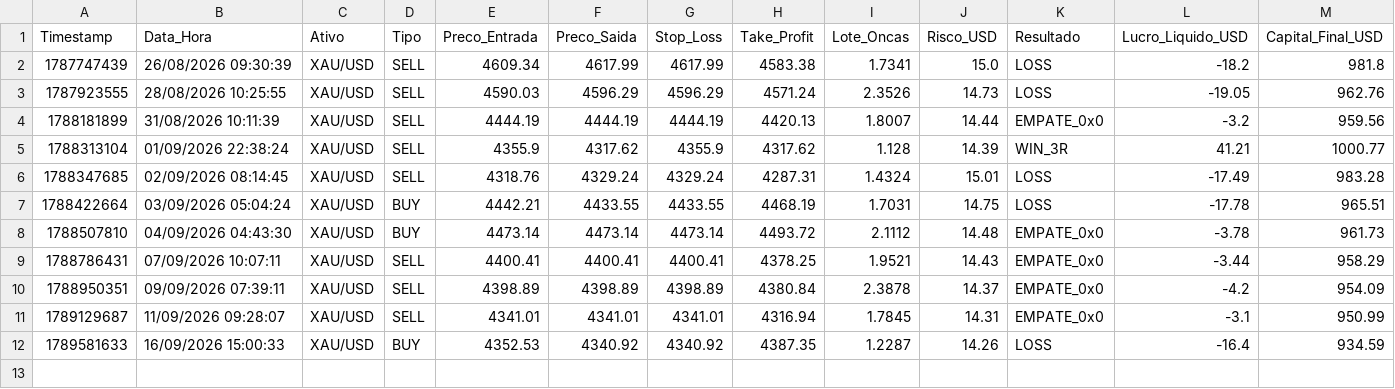
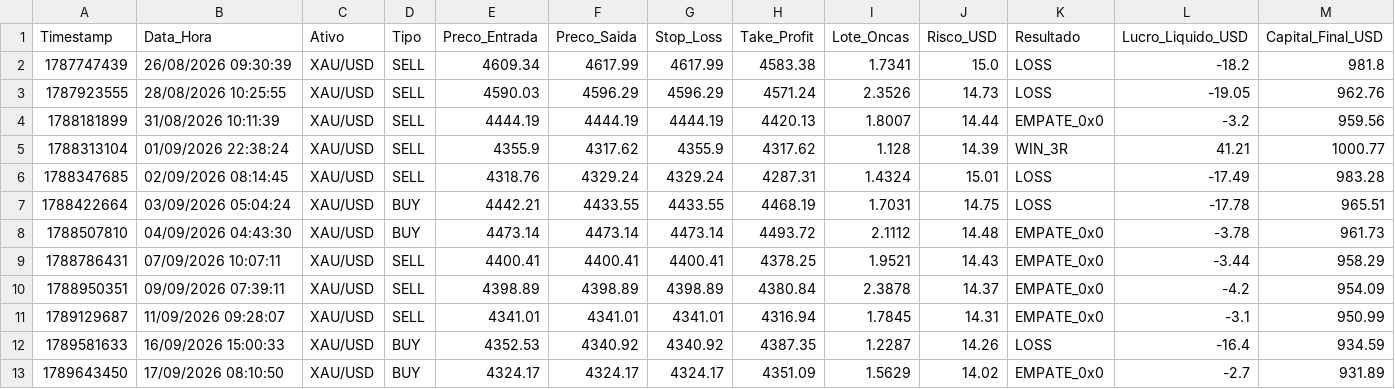
Before and after one commit to vitor120956-max/dados-pesquisa-sanitizados, a CSV file: dados/quant/historico_trades_gold.csv, drawn as a sheet; the diff names each change by its address in the sheet, - before the commit and + after, or states it on an @@ line.

```diff
--- a/dados/quant/historico_trades_gold.csv
+++ b/dados/quant/historico_trades_gold.csv
+row 13: 1789643450 | 17/09/2026 08:10:50 | XAU/USD | BUY | 4324.17 | 4324.17 | 4324.17 | 4351.09 | 1.5629 | 14.02 | EMPATE_0x0 | -2.7 | 931.89
```
Also changed, not shown: dados/quant/historico_renda_real_funding.csv, dados/quant/historico_trades_sombra_ia_veredito.csv, 2 other files.
